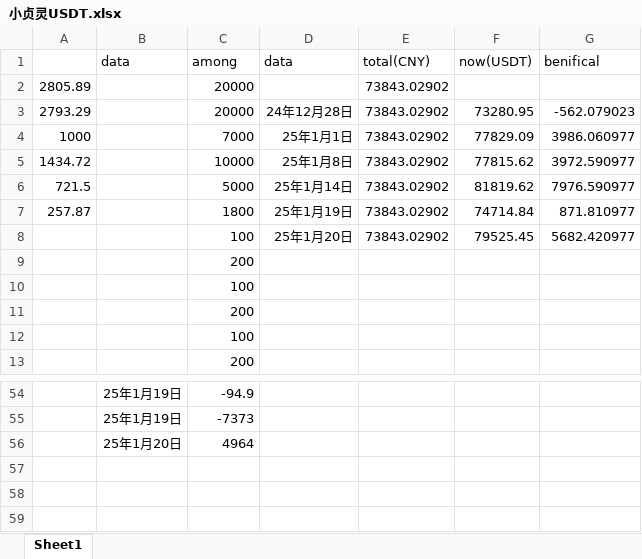
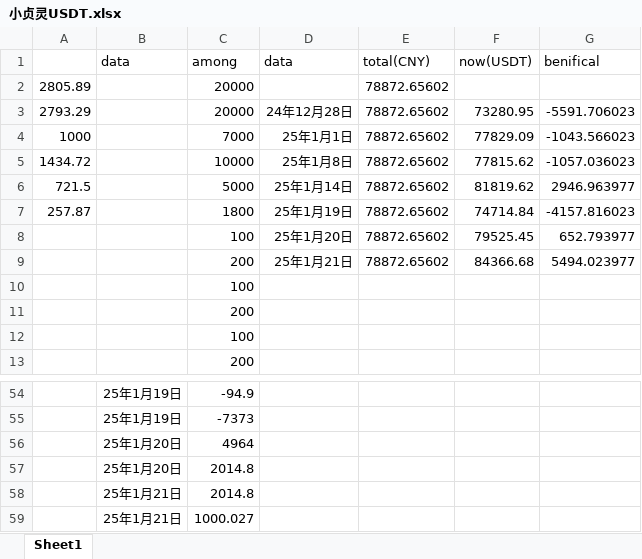
Before and after one commit to qcao2003/mother_BTC_record, an Excel workbook: 小贞灵USDT.xlsx, sheet Sheet1, drawn as a sheet; only a part is shown, gaps mark what is left out; values as stored, in another font and other column widths than the file's, no borders; removed rows and columns are numbered as before the commit, all else as after; the diff names each change by its address in the sheet, - before the commit and + after, or states it on an @@ line.

```diff
--- a/小贞灵USDT.xlsx (sheet Sheet1)
+++ b/小贞灵USDT.xlsx (sheet Sheet1)
-E2:E8 (total(CNY)): 73843.02902
+E2:E8 (total(CNY)): 78872.65602
-G3 (benifical): -562.079023
+G3 (benifical): -5591.706023
-G4 (benifical): 3986.060977
+G4 (benifical): -1043.566023
-G5 (benifical): 3972.590977
+G5 (benifical): -1057.036023
-G6 (benifical): 7976.590977
+G6 (benifical): 2946.963977
-G7 (benifical): 871.810977
+G7 (benifical): -4157.816023
-G8 (benifical): 5682.420977
+G8 (benifical): 652.793977
-row 9:  |  | 200
+row 9:  |  | 200 | 25年1月21日 | 78872.65602 | 84366.68 | 5494.023977
+row 57:  | 25年1月20日 | 2014.8
+row 58:  | 25年1月21日 | 2014.8
+row 59:  | 25年1月21日 | 1000.027
```
Also changed, not shown: 斌BTC记录.xlsx.
